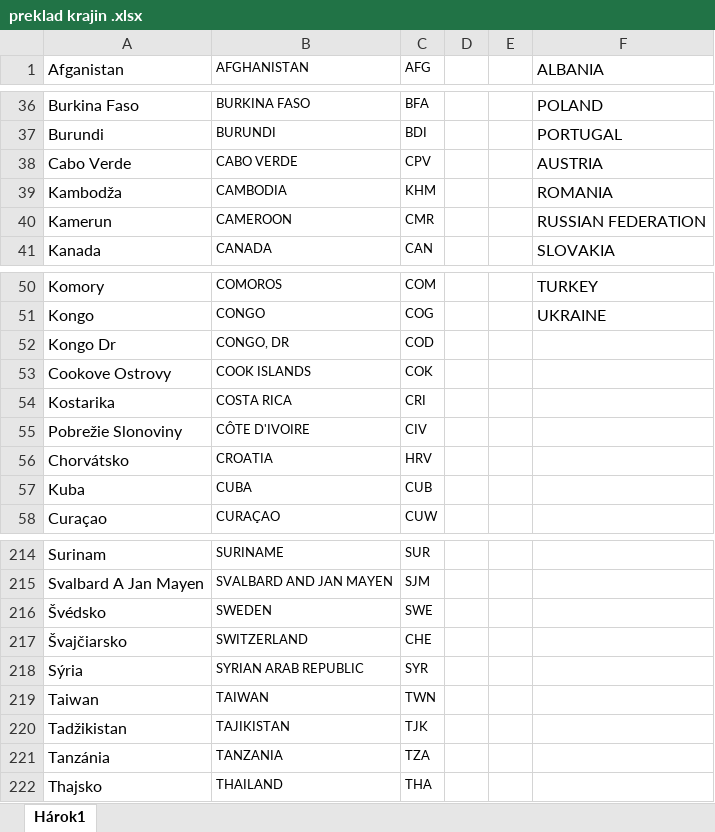
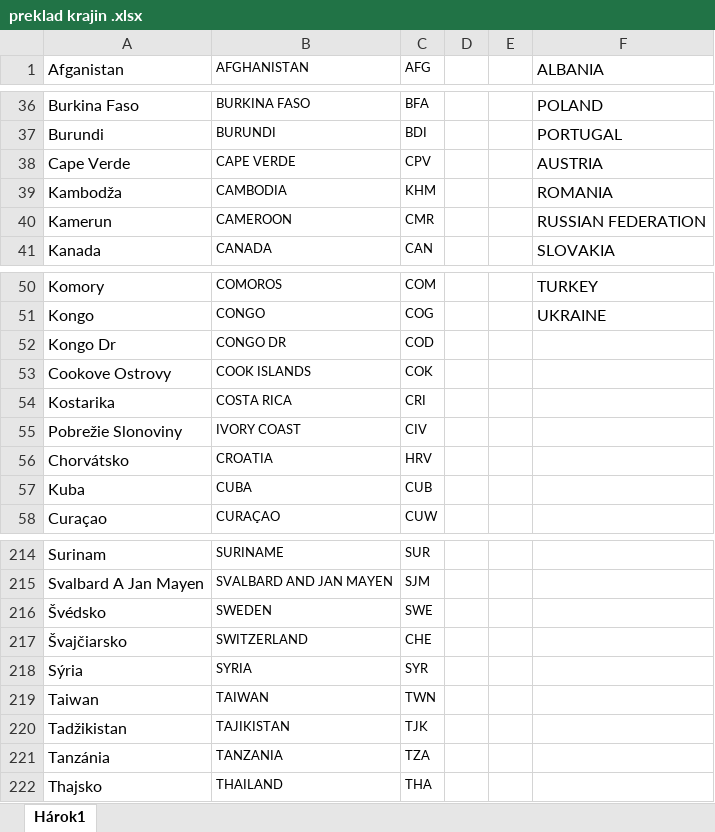
Before and after one commit to TIS2021-FMFI/zaujem-o-sport, an Excel workbook: backend/db/generator/preklad krajin .xlsx, sheet Hárok1, drawn as a sheet; only a part is shown, gaps mark what is left out; values as stored, in another font and other column widths than the file's, no borders; the diff names each change by its address in the sheet, - before the commit and + after, or states it on an @@ line.

```diff
--- a/backend/db/generator/preklad krajin .xlsx (sheet Hárok1)
+++ b/backend/db/generator/preklad krajin .xlsx (sheet Hárok1)
-A38 (Afganistan): Cabo Verde
+A38 (Afganistan): Cape Verde
-B38 (AFGHANISTAN): CABO VERDE
+B38 (AFGHANISTAN): CAPE VERDE
-B52 (AFGHANISTAN): CONGO, DR
+B52 (AFGHANISTAN): CONGO DR
-B55 (AFGHANISTAN): CÔTE D'IVOIRE
+B55 (AFGHANISTAN): IVORY COAST
-B218 (AFGHANISTAN): SYRIAN ARAB REPUBLIC
+B218 (AFGHANISTAN): SYRIA
```
Also changed, not shown: 3 other files.
